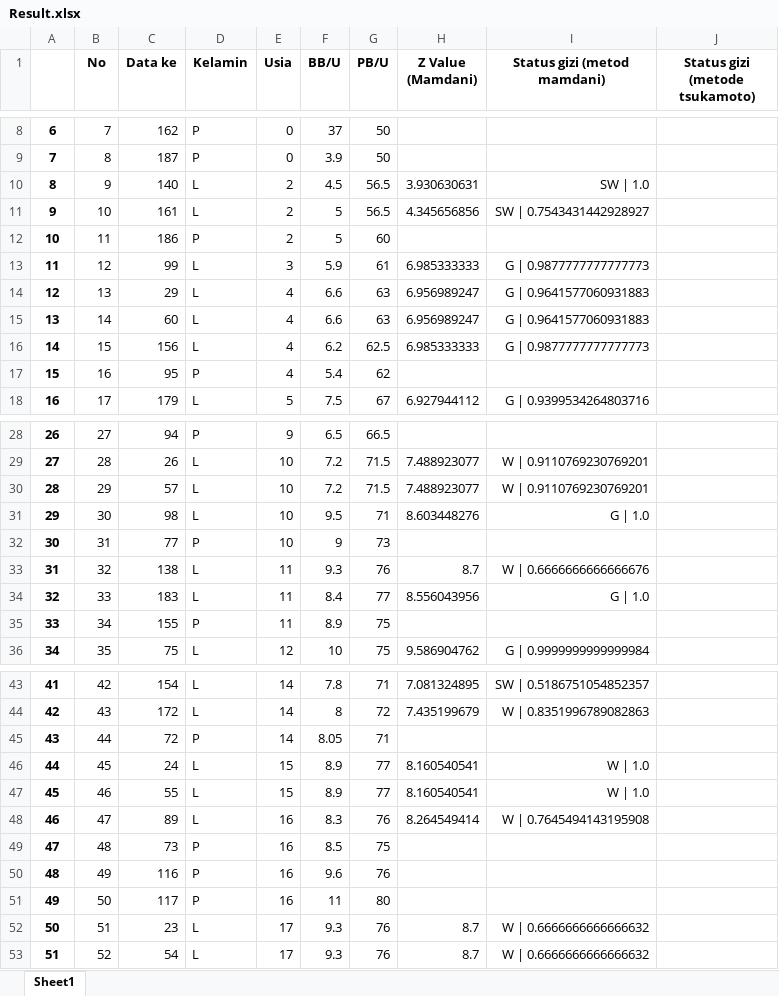
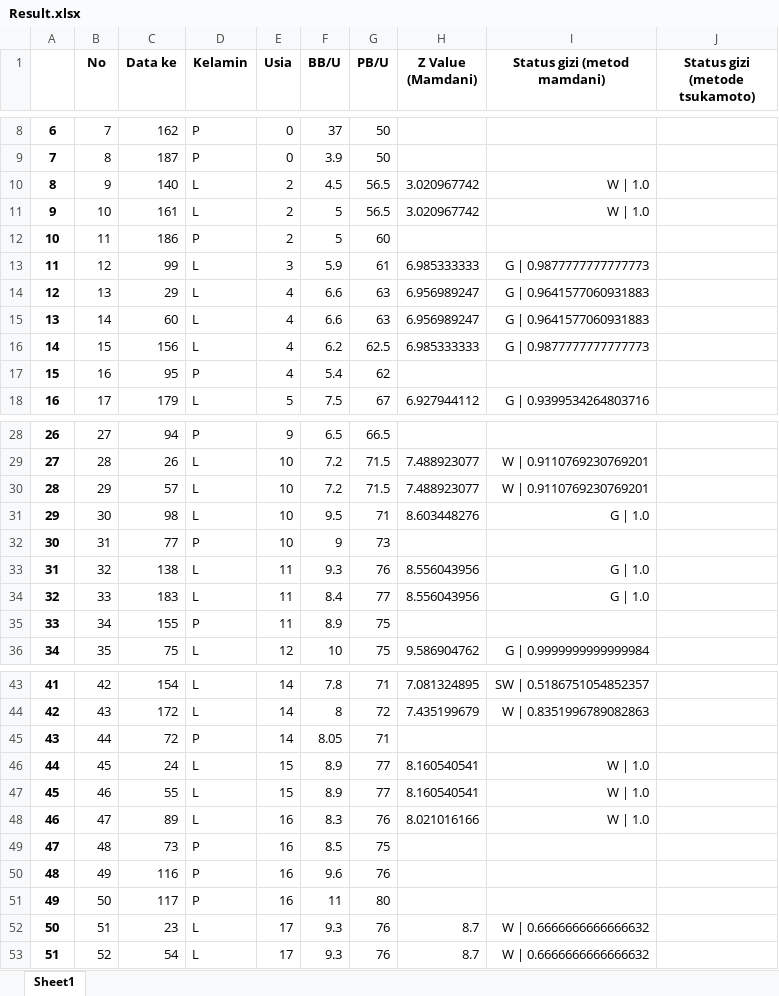
Before and after one commit to NexoCal/ProjectF, an Excel workbook: Result.xlsx, sheet Sheet1, drawn as a sheet; only a part is shown, gaps mark what is left out; values as stored, in another font and other column widths than the file's, no borders; the diff names each change by its address in the sheet, - before the commit and + after, or states it on an @@ line.

```diff
--- a/Result.xlsx (sheet Sheet1)
+++ b/Result.xlsx (sheet Sheet1)
-H10 (Z Value (Mamdani)): 3.930630631
+H10 (Z Value (Mamdani)): 3.020967742
-I10 (Status gizi (metod mamdani)): SW | 1.0
+I10 (Status gizi (metod mamdani)): W | 1.0
-H11 (Z Value (Mamdani)): 4.345656856
+H11 (Z Value (Mamdani)): 3.020967742
-I11 (Status gizi (metod mamdani)): SW | 0.7543431442928927
+I11 (Status gizi (metod mamdani)): W | 1.0
-H33 (Z Value (Mamdani)): 8.7
+H33 (Z Value (Mamdani)): 8.556043956
-I33 (Status gizi (metod mamdani)): W | 0.6666666666666676
+I33 (Status gizi (metod mamdani)): G | 1.0
-H48 (Z Value (Mamdani)): 8.264549414
+H48 (Z Value (Mamdani)): 8.021016166
-I48 (Status gizi (metod mamdani)): W | 0.7645494143195908
+I48 (Status gizi (metod mamdani)): W | 1.0
```
Also changed, not shown: CopyOfDataAsli.xlsx, 3 other files.
